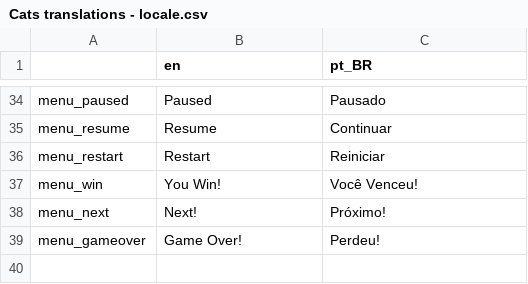
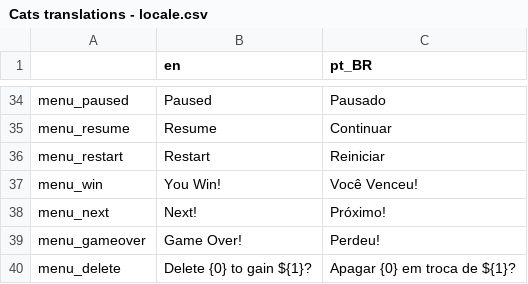
Before and after one commit to vibrunazo/godot-cats, a CSV file: locale/Cats translations - locale.csv, drawn as a sheet; only a part is shown, gaps mark what is left out.

```diff
--- a/locale/Cats translations - locale.csv
+++ b/locale/Cats translations - locale.csv
@@ -43 +43,2 @@ menu_next,Next!,Próximo!
 menu_gameover,Game Over!,Perdeu!
+menu_delete,Delete {0} to gain ${1}?,Apagar {0} em troca de ${1}?
```
Also changed, not shown: 9 other files.
